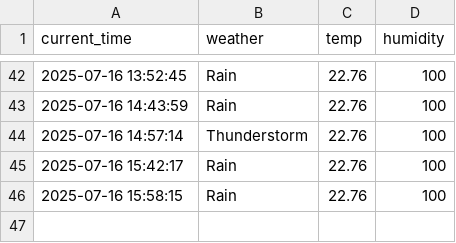
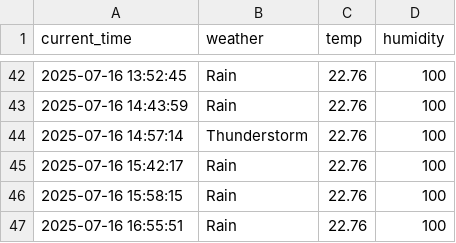
Before and after one commit to Lee0310-korea/seoul_weather_5, a CSV file: seoul_weather.csv, drawn as a sheet; only a part is shown, gaps mark what is left out; the diff names each change by its address in the sheet, - before the commit and + after, or states it on an @@ line.

```diff
--- a/seoul_weather.csv
+++ b/seoul_weather.csv
+row 47: 2025-07-16 16:55:51 | Rain | 22.76 | 100
```
